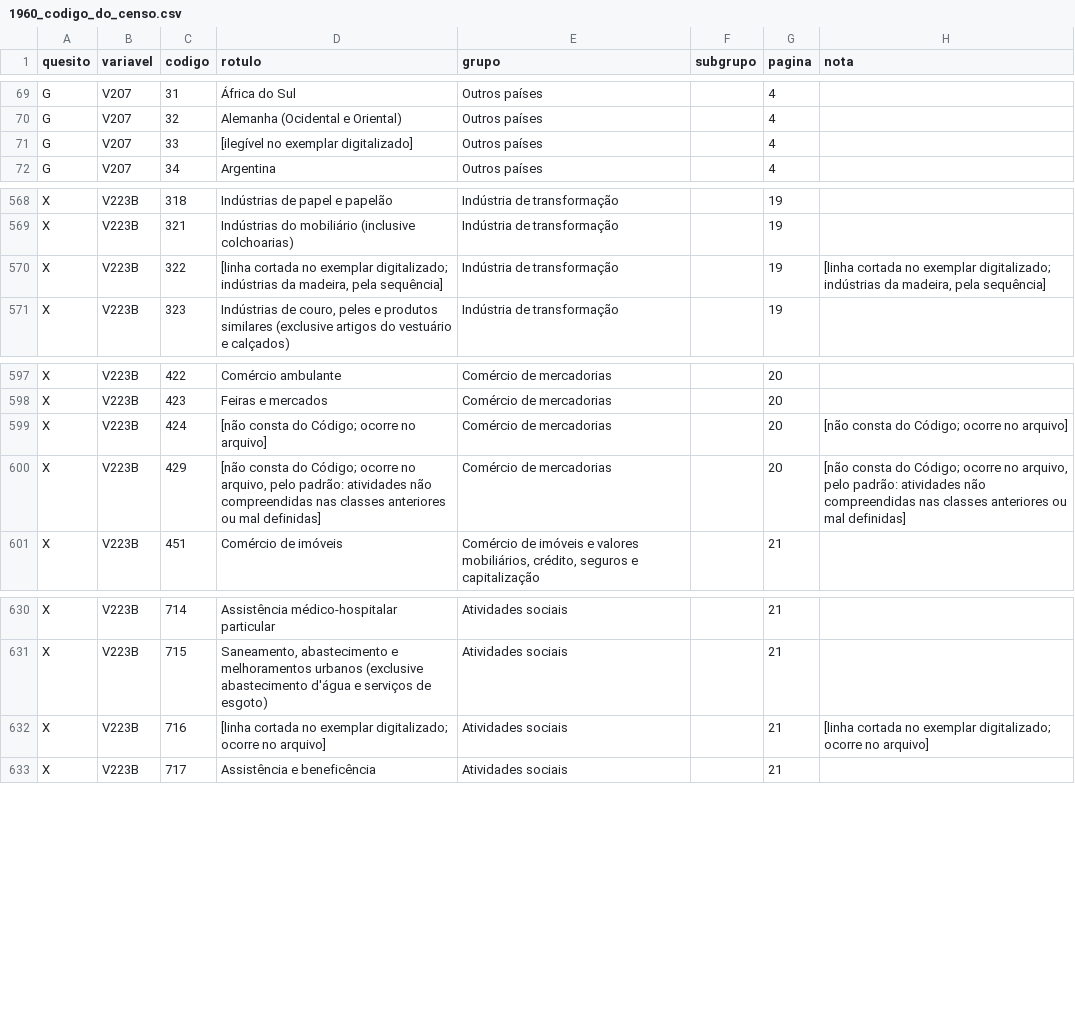
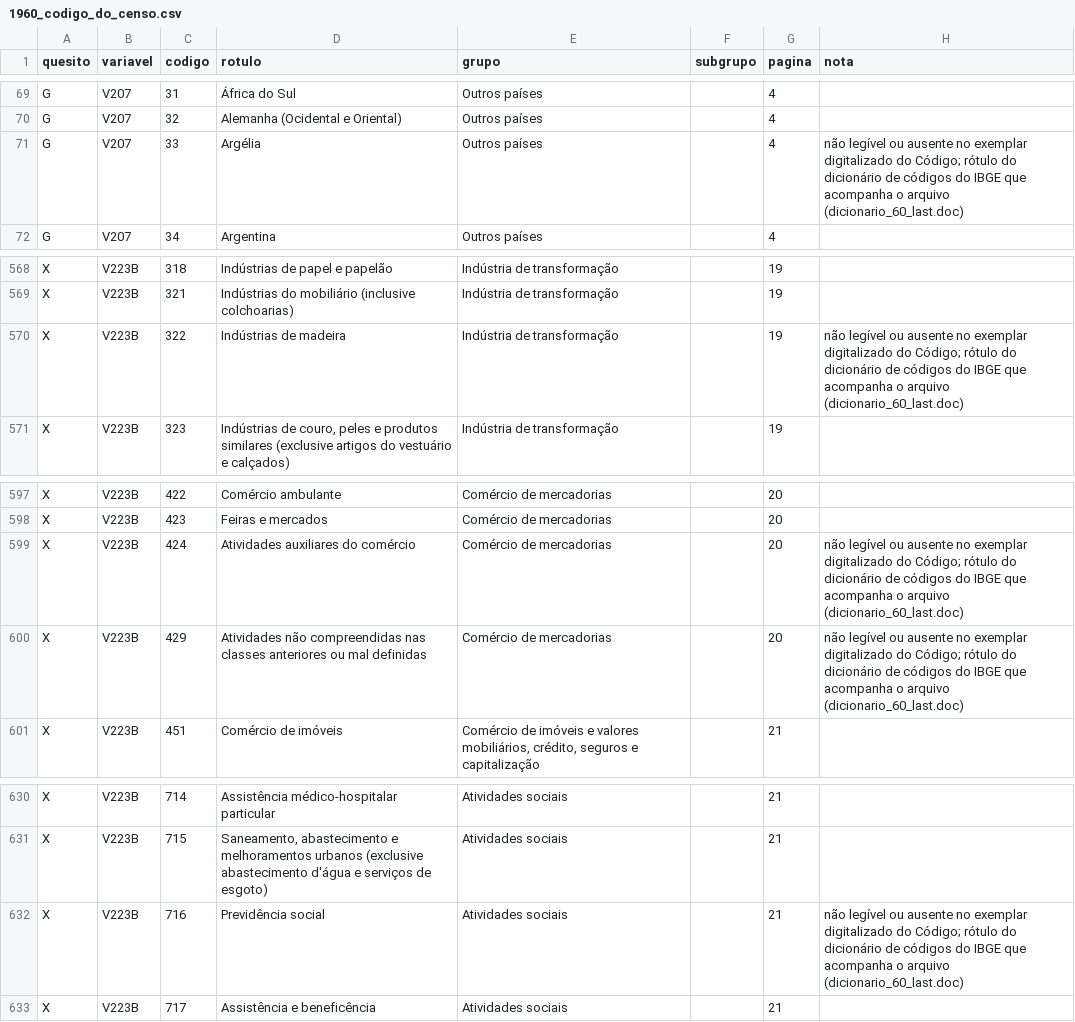
Before and after one commit to ipea/censobr_prep_data, a CSV file: read_guides/1960_codigo_do_censo.csv, drawn as a sheet; only a part is shown, gaps mark what is left out.

Commit message:
1960: municipio dos dois codigos danificados pela pasta e cinco lacunas do Codigo supridas pelo dicionario do IBGE
- 7234 (SP) e 724Z (PR) recebem o municipio das demais familias da pasta
  (6234 e 7240), marcados; so a Serra dos Aimores fica sem code_muni.
- Classes 322, 424, 429, 716 e o pais 33, ilegiveis ou ausentes no exemplar
  do Codigo do Censo, ganham o rotulo do dicionario de codigos do IBGE que
  acompanha o arquivo; os conjuntos de codigos das duas fontes coincidem.

```diff
--- a/read_guides/1960_codigo_do_censo.csv
+++ b/read_guides/1960_codigo_do_censo.csv
@@ -70,3 +70,3 @@ G,V207,31,África do Sul,Outros países,,4,
 G,V207,32,Alemanha (Ocidental e Oriental),Outros países,,4,
-G,V207,33,[ilegível no exemplar digitalizado],Outros países,,4,
+G,V207,33,Argélia,Outros países,,4,não legível ou ausente no exemplar digitalizado do Código; rótulo do dicionário de códigos do IBGE que acompanha o arquivo (dicionario_60_last.doc)
 G,V207,34,Argentina,Outros países,,4,
@@ -569,3 +569,3 @@ X,V223B,318,Indústrias de papel e papelão,Indústria de transformação,,19,
 X,V223B,321,Indústrias do mobiliário (inclusive colchoarias),Indústria de transformação,,19,
-X,V223B,322,"[linha cortada no exemplar digitalizado; indústrias da madeira, pela sequência]",Indústria de transformação,,19,"[linha cortada no exemplar digitalizado; indústrias da madeira, pela sequência]"
+X,V223B,322,Indústrias de madeira,Indústria de transformação,,19,não legível ou ausente no exemplar digitalizado do Código; rótulo do dicionário de códigos do IBGE que acompanha o arquivo (dicionario_60_last.doc)
 X,V223B,323,"Indústrias de couro, peles e produtos similares (exclusive artigos do vestuário e calçados)",Indústria de transformação,,19,
@@ -598,4 +598,4 @@ X,V223B,422,Comércio ambulante,Comércio de mercadorias,,20,
 X,V223B,423,Feiras e mercados,Comércio de mercadorias,,20,
-X,V223B,424,[não consta do Código; ocorre no arquivo],Comércio de mercadorias,,20,[não consta do Código; ocorre no arquivo]
-X,V223B,429,"[não consta do Código; ocorre no arquivo, pelo padrão: atividades não compreendidas nas classes anteriores ou mal definidas]",Comércio de mercadorias,,20,"[não consta do Código; ocorre no arquivo, pelo padrão: atividades não compreendidas nas classes anteriores ou mal definidas]"
+X,V223B,424,Atividades auxiliares do comércio,Comércio de mercadorias,,20,não legível ou ausente no exemplar digitalizado do Código; rótulo do dicionário de códigos do IBGE que acompanha o arquivo (dicionario_60_last.doc)
+X,V223B,429,Atividades não compreendidas nas classes anteriores ou mal definidas,Comércio de mercadorias,,20,não legível ou ausente no exemplar digitalizado do Código; rótulo do dicionário de códigos do IBGE que acompanha o arquivo (dicionario_60_last.doc)
 X,V223B,451,Comércio de imóveis,"Comércio de imóveis e valores mobiliários, crédito, seguros e capitalização",,21,
@@ -631,3 +631,3 @@ X,V223B,714,Assistência médico-hospitalar particular,Atividades sociais,,21,
 X,V223B,715,"Saneamento, abastecimento e melhoramentos urbanos (exclusive abastecimento d'água e serviços de esgoto)",Atividades sociais,,21,
-X,V223B,716,[linha cortada no exemplar digitalizado; ocorre no arquivo],Atividades sociais,,21,[linha cortada no exemplar digitalizado; ocorre no arquivo]
+X,V223B,716,Previdência social,Atividades sociais,,21,não legível ou ausente no exemplar digitalizado do Código; rótulo do dicionário de códigos do IBGE que acompanha o arquivo (dicionario_60_last.doc)
 X,V223B,717,Assistência e beneficência,Atividades sociais,,21,
```
Also changed, not shown: 3 other files.
